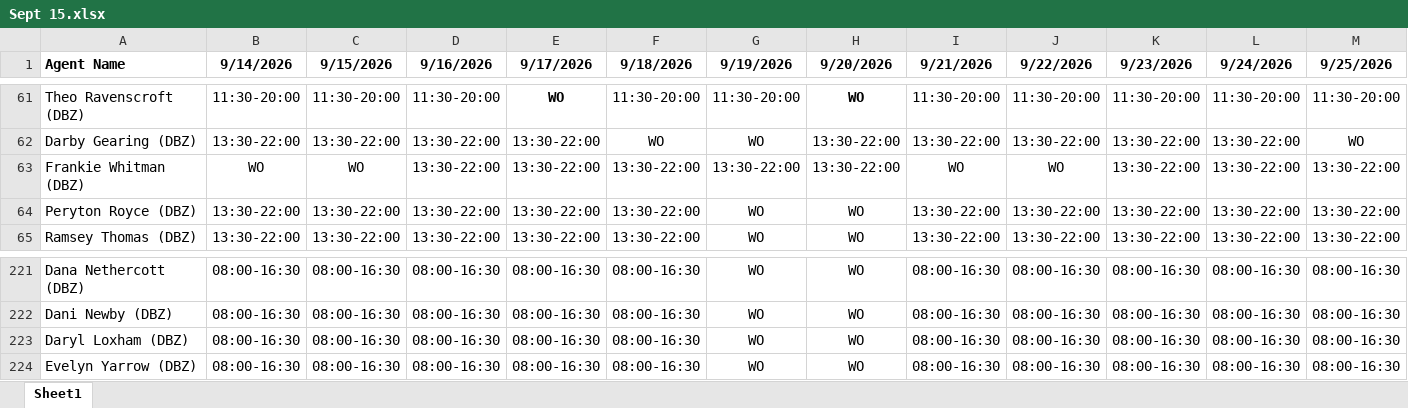
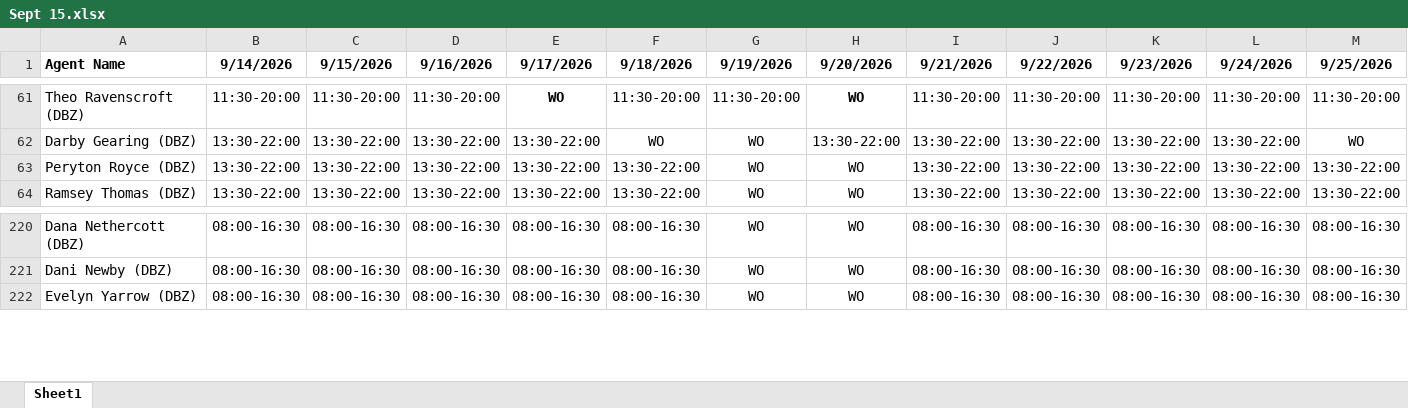
Before and after one commit to Anwarshaik565/EXV, an Excel workbook: 2026-09-15/Sept 15.xlsx, sheet Sheet1, drawn as a sheet; only a part is shown, gaps mark what is left out; values as stored, in another font and other column widths than the file's, no borders; rows hold the shown columns only; the diff names each change by its address in the sheet, - before the commit and + after, or states it on an @@ line.

Commit message:
Remove Daryl Loxham and Frankie Whitman from Sept 15.xlsx (marked Inactive, removed from locked roster)

```diff
--- a/2026-09-15/Sept 15.xlsx (sheet Sheet1)
+++ b/2026-09-15/Sept 15.xlsx (sheet Sheet1)
-row 63: Frankie Whitman (DBZ) | WO | WO | 13:30-22:00 | 13:30-22:00 | 13:30-22:00 | 13:30-22:00 | 13:30-22:00 | WO | WO | 13:30-22:00 | 13:30-22:00 | 13:30-22:00
-row 223: Daryl Loxham (DBZ) | 08:00-16:30 | 08:00-16:30 | 08:00-16:30 | 08:00-16:30 | 08:00-16:30 | WO | WO | 08:00-16:30 | 08:00-16:30 | 08:00-16:30 | 08:00-16:30 | 08:00-16:30
```
